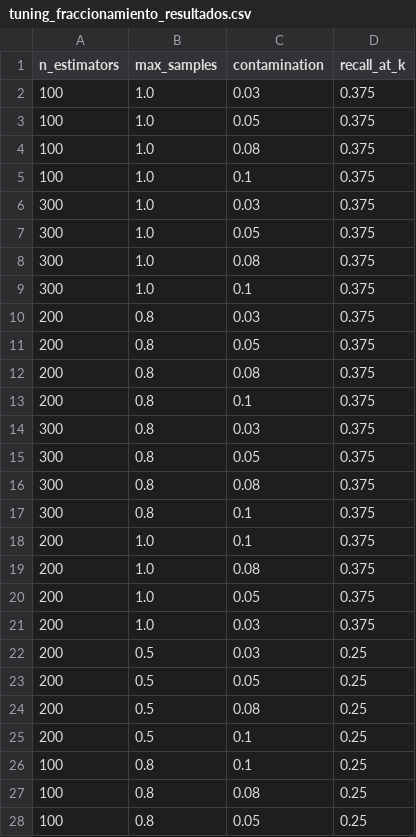
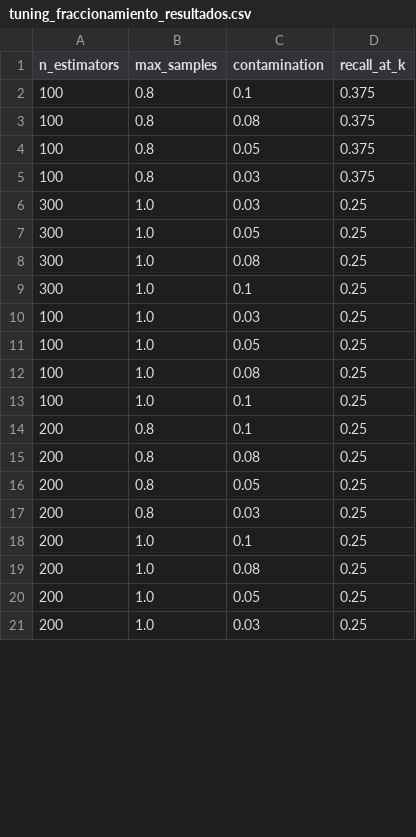
Before and after one commit to NoeCalle/cgr-analisis-datos, a CSV file: outputs/tuning_fraccionamiento_resultados.csv, drawn as a sheet; only a part is shown; the diff covers the shown part only.

```diff
--- a/outputs/tuning_fraccionamiento_resultados.csv
+++ b/outputs/tuning_fraccionamiento_resultados.csv
@@ -1,28 +1,21 @@
 n_estimators,max_samples,contamination,recall_at_k
-100,1.0,0.03,0.375
-100,1.0,0.05,0.375
-100,1.0,0.08,0.375
-100,1.0,0.1,0.375
-300,1.0,0.03,0.375
-300,1.0,0.05,0.375
-300,1.0,0.08,0.375
-300,1.0,0.1,0.375
-200,0.8,0.03,0.375
-200,0.8,0.05,0.375
-200,0.8,0.08,0.375
-200,0.8,0.1,0.375
-300,0.8,0.03,0.375
-300,0.8,0.05,0.375
-300,0.8,0.08,0.375
-300,0.8,0.1,0.375
-200,1.0,0.1,0.375
-200,1.0,0.08,0.375
-200,1.0,0.05,0.375
-200,1.0,0.03,0.375
-200,0.5,0.03,0.25
-200,0.5,0.05,0.25
-200,0.5,0.08,0.25
-200,0.5,0.1,0.25
-100,0.8,0.1,0.25
-100,0.8,0.08,0.25
-100,0.8,0.05,0.25
+100,0.8,0.1,0.375
+100,0.8,0.08,0.375
+100,0.8,0.05,0.375
+100,0.8,0.03,0.375
+300,1.0,0.03,0.25
+300,1.0,0.05,0.25
+300,1.0,0.08,0.25
+300,1.0,0.1,0.25
+100,1.0,0.03,0.25
+100,1.0,0.05,0.25
+100,1.0,0.08,0.25
+100,1.0,0.1,0.25
+200,0.8,0.1,0.25
+200,0.8,0.08,0.25
+200,0.8,0.05,0.25
+200,0.8,0.03,0.25
+200,1.0,0.1,0.25
+200,1.0,0.08,0.25
+200,1.0,0.05,0.25
+200,1.0,0.03,0.25
```
Also changed, not shown: 8 added rows, 1 removed row and 4 edited cells elsewhere in this file, data/dataset_fraccionamiento.csv, outputs/ranking_riesgo_fraccionamiento.csv, 29 other files.
